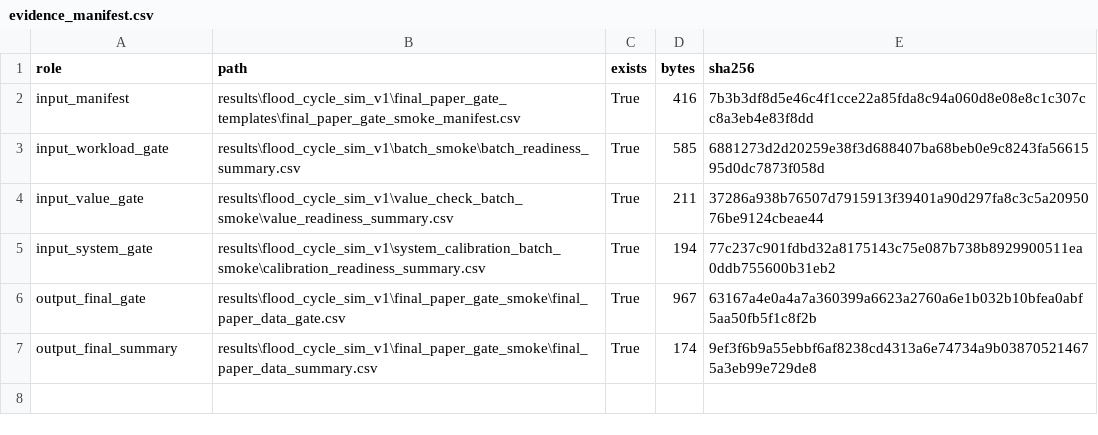
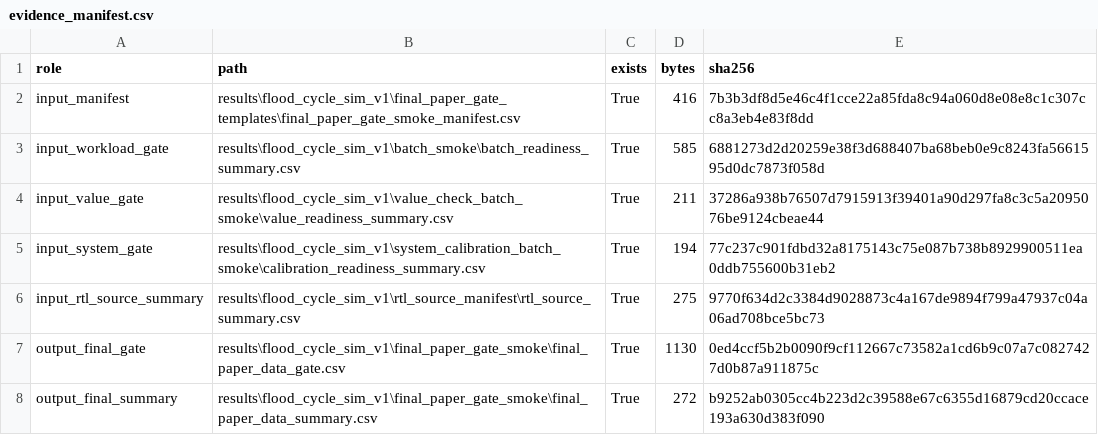
Before and after one commit to Hughger/FLOOD, a CSV file: results/flood_cycle_sim_v1/final_paper_gate_smoke/evidence_manifest.csv, drawn as a sheet.

Commit message:
Propagate RTL source signature to paper gates

```diff
--- a/results/flood_cycle_sim_v1/final_paper_gate_smoke/evidence_manifest.csv
+++ b/results/flood_cycle_sim_v1/final_paper_gate_smoke/evidence_manifest.csv
@@ -5,3 +5,4 @@ input_value_gate,results\flood_cycle_sim_v1\value_check_batch_smoke\value_readin
 input_system_gate,results\flood_cycle_sim_v1\system_calibration_batch_smoke\calibration_readiness_summary.csv,True,194,77c237c901fdbd32a8175143c75e087b738b8929900511ea0ddb755600b31eb2
-output_final_gate,results\flood_cycle_sim_v1\final_paper_gate_smoke\final_paper_data_gate.csv,True,967,63167a4e0a4a7a360399a6623a2760a6e1b032b10bfea0abf5aa50fb5f1c8f2b
-output_final_summary,results\flood_cycle_sim_v1\final_paper_gate_smoke\final_paper_data_summary.csv,True,174,9ef3f6b9a55ebbf6af8238cd4313a6e74734a9b038705214675a3eb99e729de8
+input_rtl_source_summary,results\flood_cycle_sim_v1\rtl_source_manifest\rtl_source_summary.csv,True,275,9770f634d2c3384d9028873c4a167de9894f799a47937c04a06ad708bce5bc73
+output_final_gate,results\flood_cycle_sim_v1\final_paper_gate_smoke\final_paper_data_gate.csv,True,1130,0ed4ccf5b2b0090f9cf112667c73582a1cd6b9c07a7c0827427d0b87a911875c
+output_final_summary,results\flood_cycle_sim_v1\final_paper_gate_smoke\final_paper_data_summary.csv,True,272,b9252ab0305cc4b223d2c39588e67c6355d16879cd20ccace193a630d383f090
```
Also changed, not shown: results/flood_cycle_sim_v1/main_figure_export_smoke/export_summary.csv, 8 other files.
